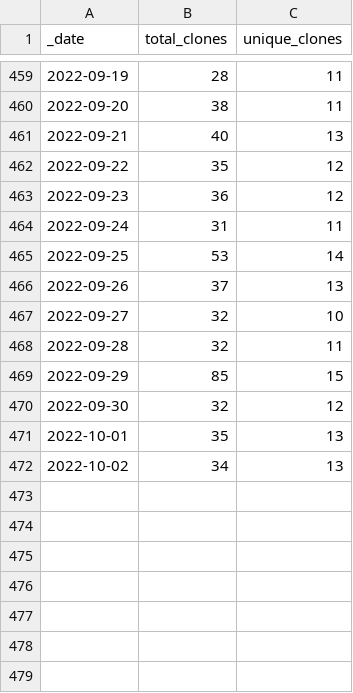
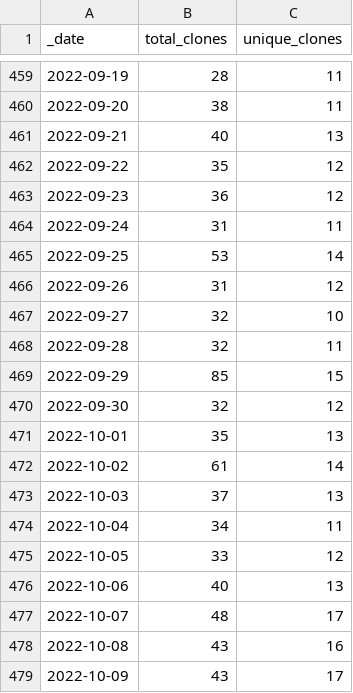
Before and after one commit to AlexRogalskiy/android-patterns, a CSV file: traffic/clones.csv, drawn as a sheet; only a part is shown, gaps mark what is left out.

Commit message:
GitHub traffic

```diff
--- a/traffic/clones.csv
+++ b/traffic/clones.csv
@@ -465,3 +465,3 @@ _date,total_clones,unique_clones
 2022-09-25,53,14
-2022-09-26,37,13
+2022-09-26,31,12
 2022-09-27,32,10
@@ -471,2 +471,9 @@ _date,total_clones,unique_clones
 2022-10-01,35,13
-2022-10-02,34,13
+2022-10-02,61,14
+2022-10-03,37,13
+2022-10-04,34,11
+2022-10-05,33,12
+2022-10-06,40,13
+2022-10-07,48,17
+2022-10-08,43,16
+2022-10-09,43,17
```
Also changed, not shown: traffic/views.csv, 1 other file.
